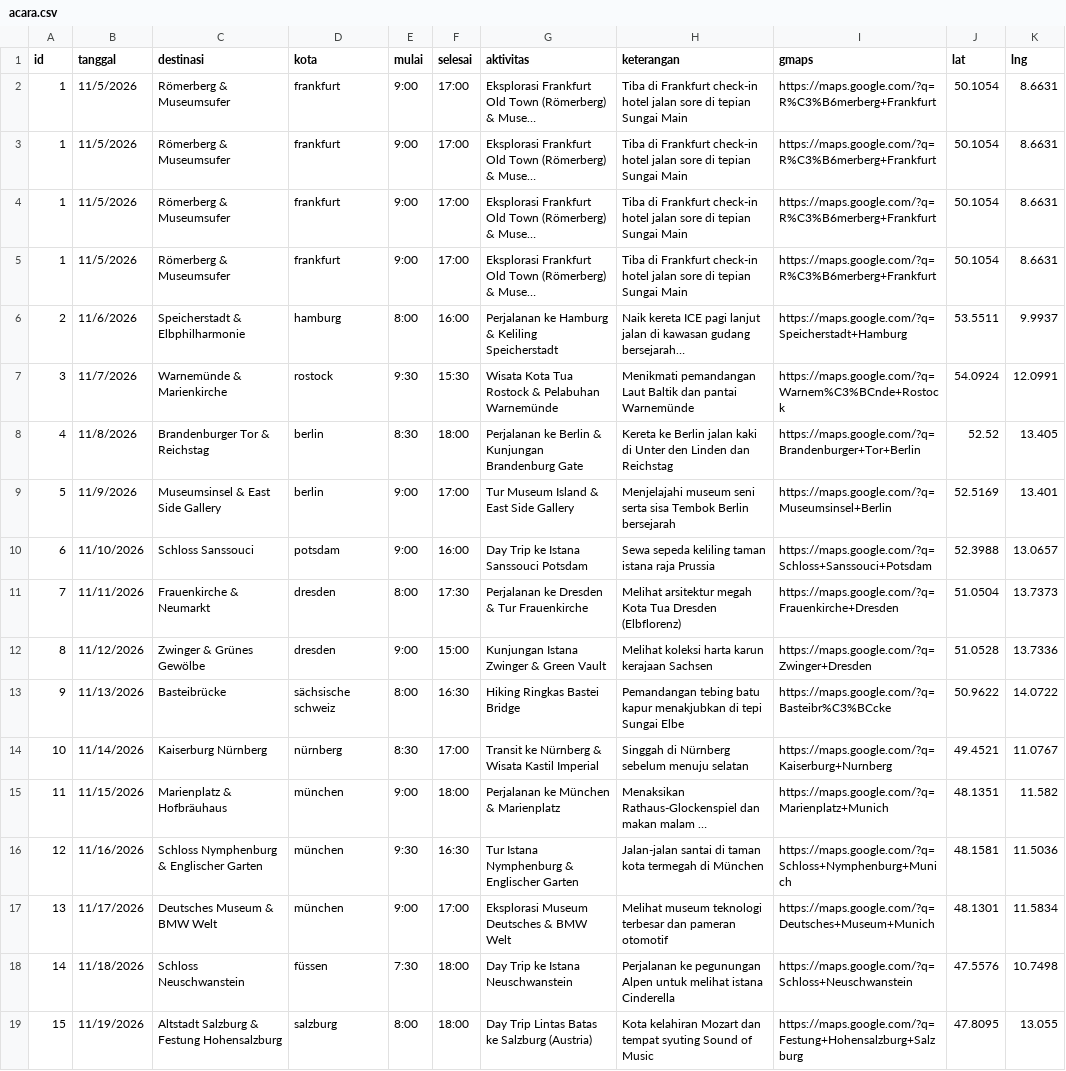
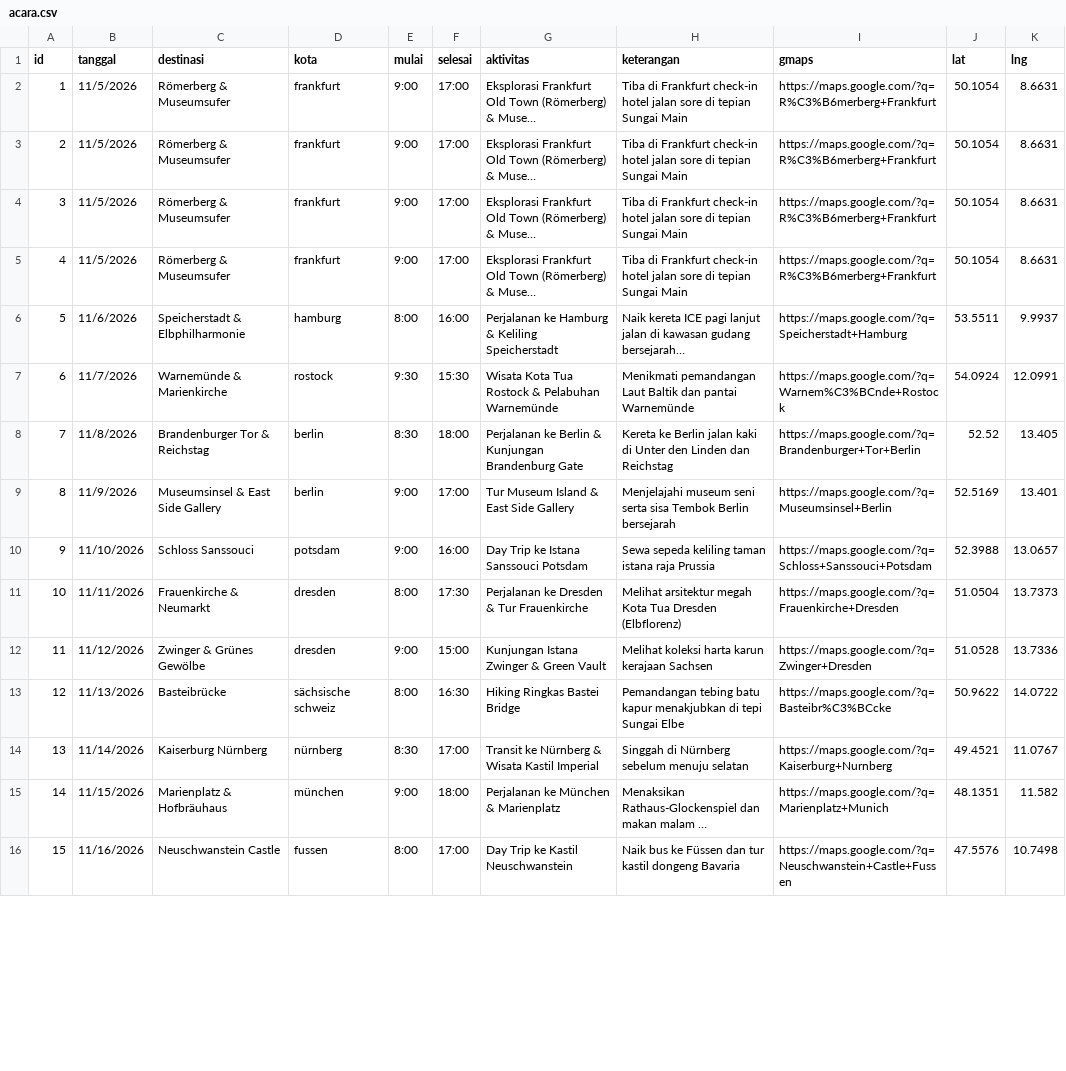
Before and after one commit to abram-kaleb/TourLang, a CSV file: src/assets/acara.csv, drawn as a sheet; only a part is shown; long unchanged cells end in …; removed rows and columns are numbered as before the commit, all else as after; the diff covers the shown part only; the diff names each change by its address in the sheet, - before the commit and + after, or states it on an @@ line.

```diff
--- a/src/assets/acara.csv
+++ b/src/assets/acara.csv
-A3 (id): 1
+A3 (id): 2
-A4 (id): 1
+A4 (id): 3
-A5 (id): 1
+A5 (id): 4
-A6 (id): 2
+A6 (id): 5
-A7 (id): 3
+A7 (id): 6
-A8 (id): 4
+A8 (id): 7
-A9 (id): 5
+A9 (id): 8
-A10 (id): 6
+A10 (id): 9
-A11 (id): 7
+A11 (id): 10
-A12 (id): 8
+A12 (id): 11
-A13 (id): 9
+A13 (id): 12
-A14 (id): 10
+A14 (id): 13
-A15 (id): 11
+A15 (id): 14
-row 16: 12 | 11/16/2026 | Schloss Nymphenburg & Englischer Garten | münchen | 9:30 | 16:30 | Tur Istana Nymphenburg & Englischer Garten | Jalan-jalan santai di taman kota termegah di München | https://maps.google.com/?q=Schloss+Nymphenburg+Munich | 48.1581 | 11.5036
-row 17: 13 | 11/17/2026 | Deutsches Museum & BMW Welt | münchen | 9:00 | 17:00 | Eksplorasi Museum Deutsches & BMW Welt | Melihat museum teknologi terbesar dan pameran otomotif | https://maps.google.com/?q=Deutsches+Museum+Munich | 48.1301 | 11.5834
-row 18: 14 | 11/18/2026 | Schloss Neuschwanstein | füssen | 7:30 | 18:00 | Day Trip ke Istana Neuschwanstein | Perjalanan ke pegunungan Alpen untuk melihat istana Cinderella | https://maps.google.com/?q=Schloss+Neuschwanstein | 47.5576 | 10.7498
-B16 (tanggal): 11/19/2026
+B16 (tanggal): 11/16/2026
-C16 (destinasi): Altstadt Salzburg & Festung Hohensalzburg
+C16 (destinasi): Neuschwanstein Castle
-D16 (kota): salzburg
+D16 (kota): fussen
-F16 (selesai): 18:00
+F16 (selesai): 17:00
-G16 (aktivitas): Day Trip Lintas Batas ke Salzburg (Austria)
+G16 (aktivitas): Day Trip ke Kastil Neuschwanstein
-H16 (keterangan): Kota kelahiran Mozart dan tempat syuting Sound of Music
+H16 (keterangan): Naik bus ke Füssen dan tur kastil dongeng Bavaria
-I16 (gmaps): https://maps.google.com/?q=Festung+Hohensalzburg+Salzburg
+I16 (gmaps): https://maps.google.com/?q=Neuschwanstein+Castle+Fussen
-J16 (lat): 47.8095
+J16 (lat): 47.5576
-K16 (lng): 13.055
+K16 (lng): 10.7498
```
Also changed, not shown: 9 edited cells elsewhere in this file, 3 other files.
